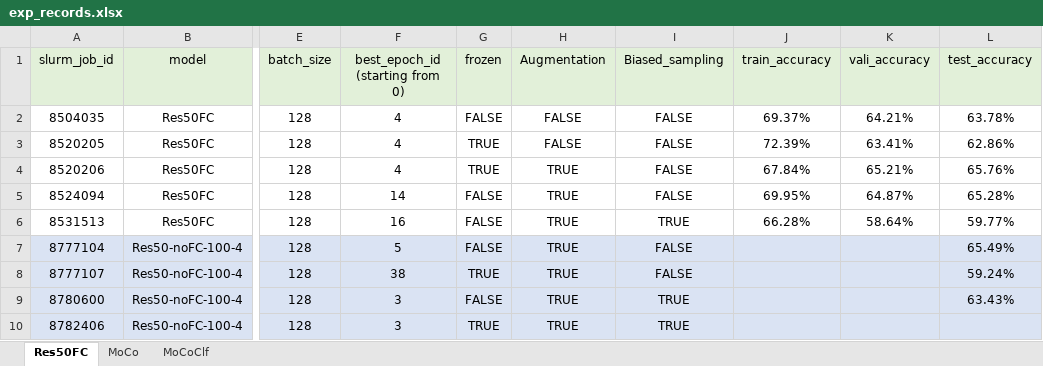
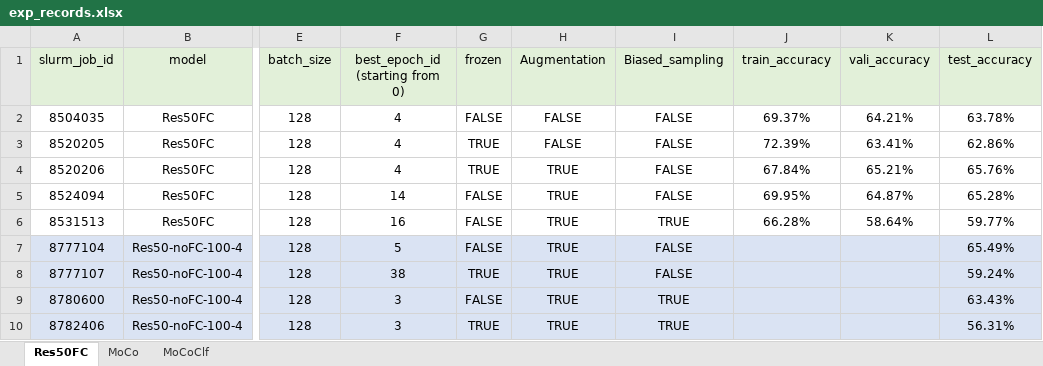
Before and after one commit to lin-bo/AutoLTS, an Excel workbook: res/exp_records.xlsx, sheet Res50FC, drawn as a sheet; only a part is shown, gaps mark what is left out; values as stored, in another font and other column widths than the file's, no borders; the diff names each change by its address in the sheet, - before the commit and + after, or states it on an @@ line.

```diff
--- a/res/exp_records.xlsx (sheet Res50FC)
+++ b/res/exp_records.xlsx (sheet Res50FC)
-L10 (test_accuracy): (empty)
+L10 (test_accuracy): 56.31%
```
Also changed, not shown: sheet MoCoClf, sheet MoCo, 7 other files.
